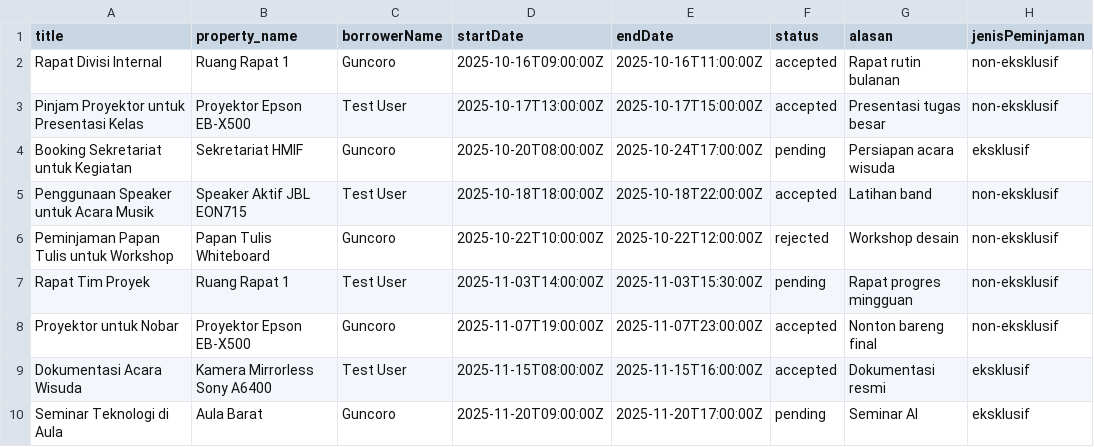
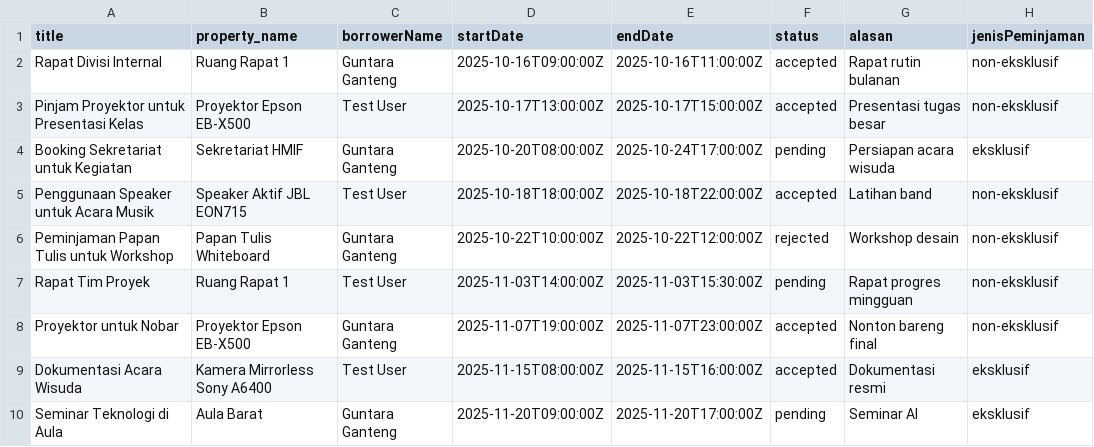
Before and after one commit to hmif-itb/hmif-app-be, a CSV file: src/db/seed/peminjaman.csv, drawn as a sheet.

```diff
--- a/src/db/seed/peminjaman.csv
+++ b/src/db/seed/peminjaman.csv
@@ -1,10 +1,10 @@
 title,property_name,borrowerName,startDate,endDate,status,alasan,jenisPeminjaman
-Rapat Divisi Internal,Ruang Rapat 1,Guncoro,2025-10-16T09:00:00Z,2025-10-16T11:00:00Z,accepted,Rapat rutin bulanan,non-eksklusif
+Rapat Divisi Internal,Ruang Rapat 1,Guntara Ganteng,2025-10-16T09:00:00Z,2025-10-16T11:00:00Z,accepted,Rapat rutin bulanan,non-eksklusif
 Pinjam Proyektor untuk Presentasi Kelas,Proyektor Epson EB-X500,Test User,2025-10-17T13:00:00Z,2025-10-17T15:00:00Z,accepted,Presentasi tugas besar,non-eksklusif
-Booking Sekretariat untuk Kegiatan,Sekretariat HMIF,Guncoro,2025-10-20T08:00:00Z,2025-10-24T17:00:00Z,pending,Persiapan acara wisuda,eksklusif
+Booking Sekretariat untuk Kegiatan,Sekretariat HMIF,Guntara Ganteng,2025-10-20T08:00:00Z,2025-10-24T17:00:00Z,pending,Persiapan acara wisuda,eksklusif
 Penggunaan Speaker untuk Acara Musik,Speaker Aktif JBL EON715,Test User,2025-10-18T18:00:00Z,2025-10-18T22:00:00Z,accepted,Latihan band,non-eksklusif
-Peminjaman Papan Tulis untuk Workshop,Papan Tulis Whiteboard,Guncoro,2025-10-22T10:00:00Z,2025-10-22T12:00:00Z,rejected,Workshop desain,non-eksklusif
+Peminjaman Papan Tulis untuk Workshop,Papan Tulis Whiteboard,Guntara Ganteng,2025-10-22T10:00:00Z,2025-10-22T12:00:00Z,rejected,Workshop desain,non-eksklusif
 Rapat Tim Proyek,Ruang Rapat 1,Test User,2025-11-03T14:00:00Z,2025-11-03T15:30:00Z,pending,Rapat progres mingguan,non-eksklusif
-Proyektor untuk Nobar,Proyektor Epson EB-X500,Guncoro,2025-11-07T19:00:00Z,2025-11-07T23:00:00Z,accepted,Nonton bareng final,non-eksklusif
+Proyektor untuk Nobar,Proyektor Epson EB-X500,Guntara Ganteng,2025-11-07T19:00:00Z,2025-11-07T23:00:00Z,accepted,Nonton bareng final,non-eksklusif
 Dokumentasi Acara Wisuda,Kamera Mirrorless Sony A6400,Test User,2025-11-15T08:00:00Z,2025-11-15T16:00:00Z,accepted,Dokumentasi resmi,eksklusif
-Seminar Teknologi di Aula,Aula Barat,Guncoro,2025-11-20T09:00:00Z,2025-11-20T17:00:00Z,pending,Seminar AI,eksklusif
+Seminar Teknologi di Aula,Aula Barat,Guntara Ganteng,2025-11-20T09:00:00Z,2025-11-20T17:00:00Z,pending,Seminar AI,eksklusif
```
Also changed, not shown: src/db/seed/laporan.csv, 6 other files.
